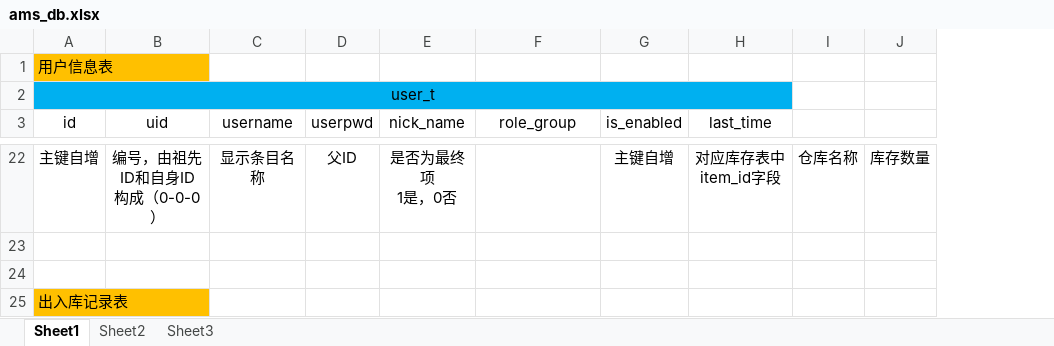
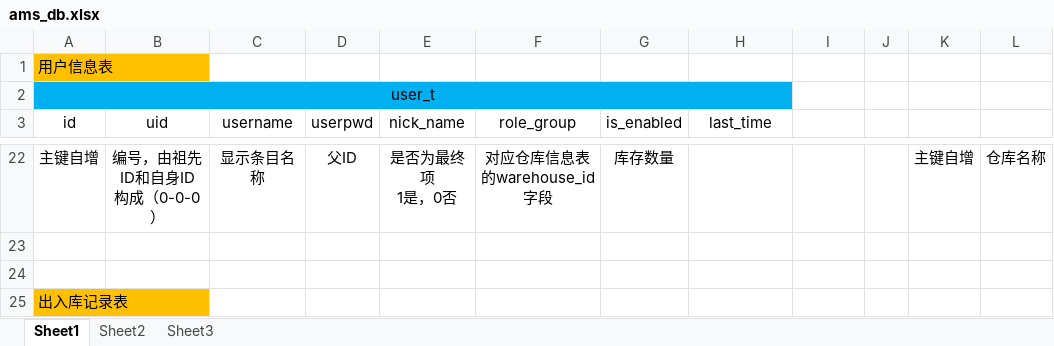
Before and after one commit to FelixByeel/ams-demo, an Excel workbook: doc/ams_db.xlsx, sheet Sheet1, drawn as a sheet; only a part is shown, gaps mark what is left out; values as stored, in another font and other column widths than the file's, no borders; addresses are those after the commit; the diff covers the shown part only; the diff names each change by its address in the sheet, - before the commit and + after, or states it on an @@ line.

```diff
--- a/doc/ams_db.xlsx (sheet Sheet1)
+++ b/doc/ams_db.xlsx (sheet Sheet1)
+column J, empty
+column L, row 22: 仓库名称
-F22 (role_group): (empty)
+F22 (role_group): 对应仓库信息表的warehouse_id字段
-G22 (is_enabled): 主键自增
+G22 (is_enabled): 库存数量
-H22 (last_time): 对应库存表中item_id字段
+H22 (last_time): (empty)
-I22: 仓库名称
+I22: (empty)
-K22: 库存数量
+K22: 主键自增
```
Also changed, not shown: 1 added row, 1 removed row, 20 edited cells, cell formats and merged cells elsewhere in this sheet, 2 other files.
